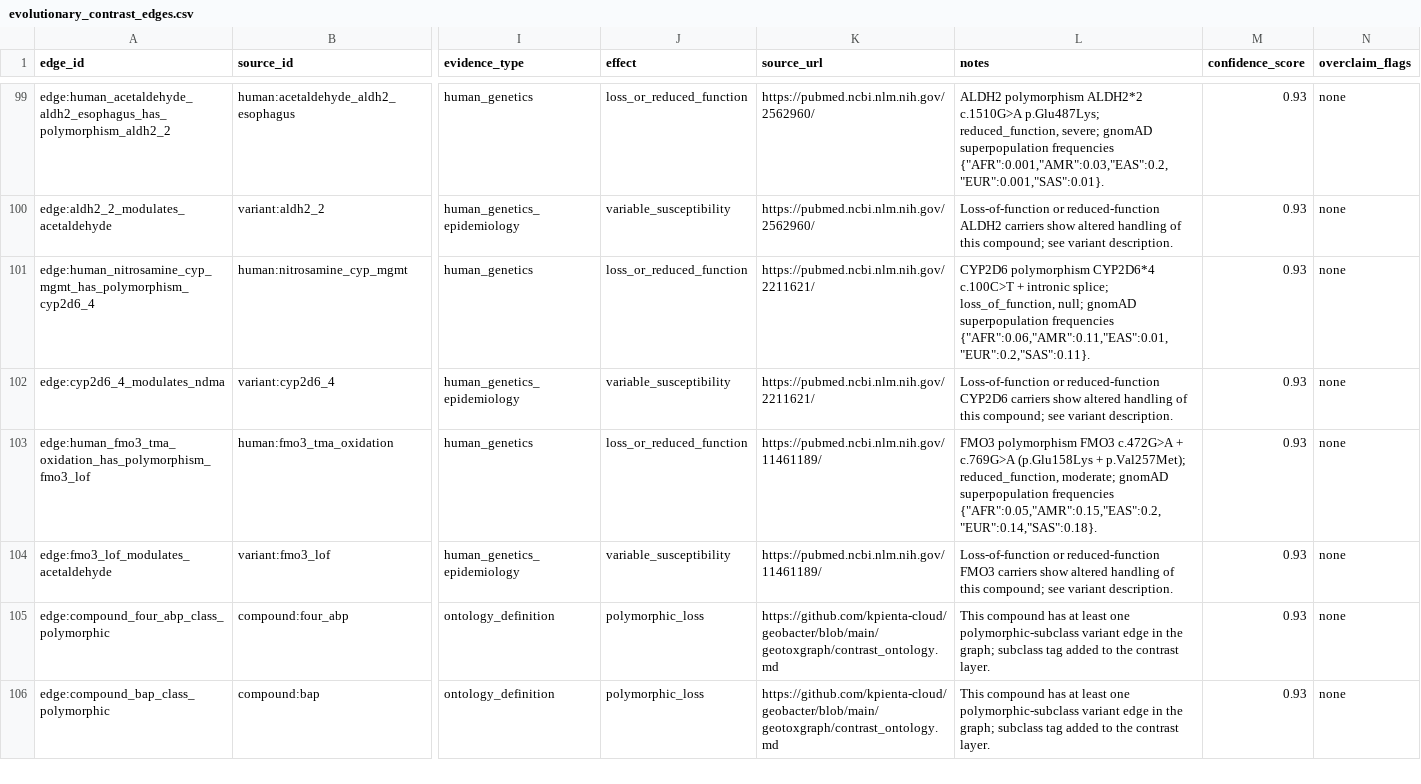
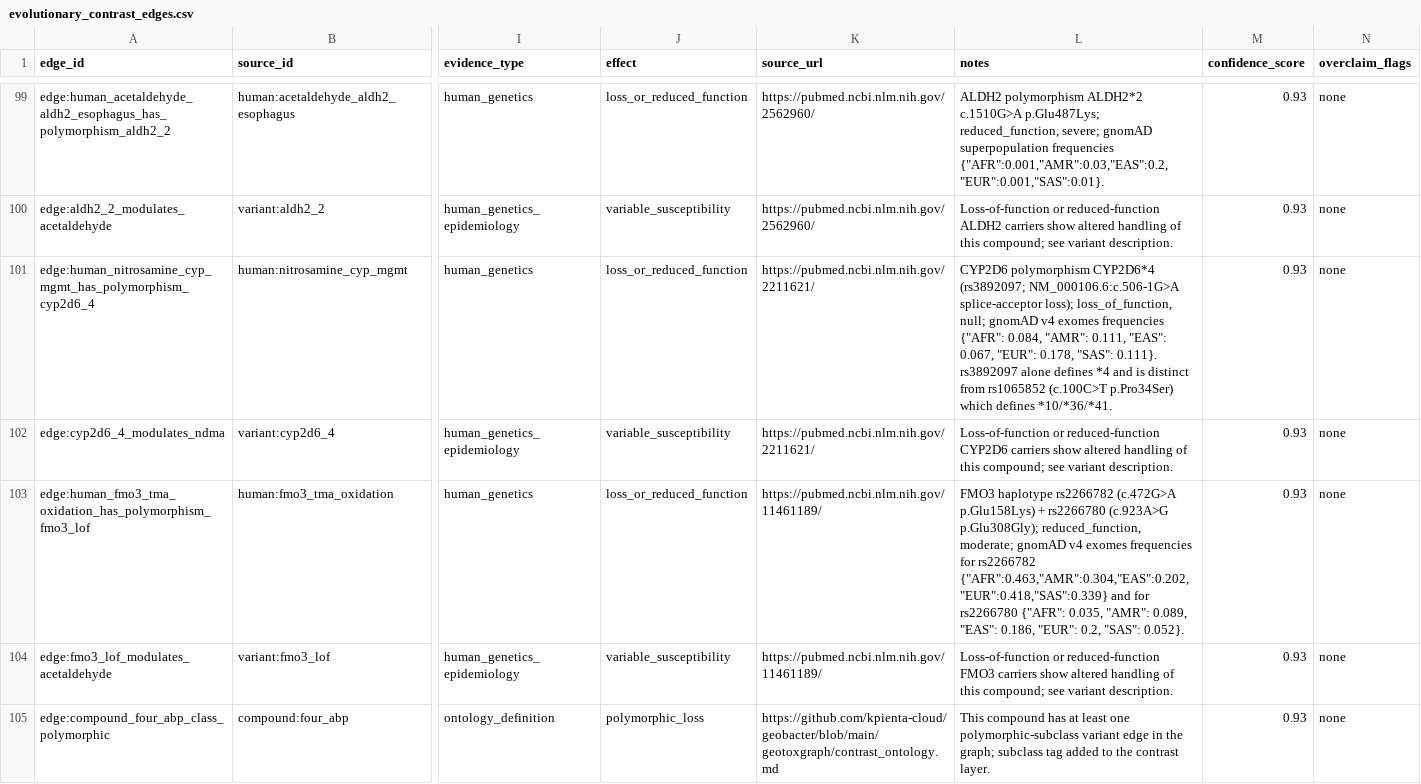
Before and after one commit to kpienta-cloud/geobacter, a CSV file: geotoxgraph/evolutionary_contrast_edges.csv, drawn as a sheet; only a part is shown, gaps mark what is left out; the shorter side is filled out with more unchanged rows; the diff names each change by its address in the sheet, - before the commit and + after, or states it on an @@ line.

```diff
--- a/geotoxgraph/evolutionary_contrast_edges.csv
+++ b/geotoxgraph/evolutionary_contrast_edges.csv
-L101 (notes): …polymorphism CYP2D6*4 c.100C>T + intronic splice; loss_of_function, null; gnomAD superpopulation frequencies {"AFR":0.06,"AMR":0.11,"EAS":0.01,"EUR":0.2,"SAS":0.11}.
+L101 (notes): …polymorphism CYP2D6*4 (rs3892097; NM_000106.6:c.506-1G>A splice-acceptor loss); loss_of_function, null; gnomAD v4 exomes frequencies {"AFR": 0.084, "AMR": 0.111, "EAS": 0.067, "EUR": 0.178, "SAS": 0.111}. rs3892097 alone defines *4 and is distinct from rs1065852 (c.100C>T p.Pro34Ser) which defines *10/*36/*41.
-L103 (notes): FMO3 polymorphism FMO3 c.472G>A + c.769G>A (p.Glu158Lys + p.Val257Met); reduced_function, moderate; gnomAD superpopulation frequencies {"AFR":0.05,"AMR":0.15,"EAS":0.2,"EUR":0.14,"SAS":0.18}.
+L103 (notes): FMO3 haplotype rs2266782 (c.472G>A p.Glu158Lys) + rs2266780 (c.923A>G p.Glu308Gly); reduced_function, moderate; gnomAD v4 exomes frequencies for rs2266782 {"AFR":0.463,"AMR":0.304,"EAS":0.202,"EUR":0.418,"SAS":0.339} and for rs2266780 {"AFR": 0.035, "AMR": 0.089, "EAS": 0.186, "EUR": 0.2, "SAS": 0.052}.
```
Also changed, not shown: geotoxgraph/evolutionary_contrast_nodes.csv, 2 other files.
